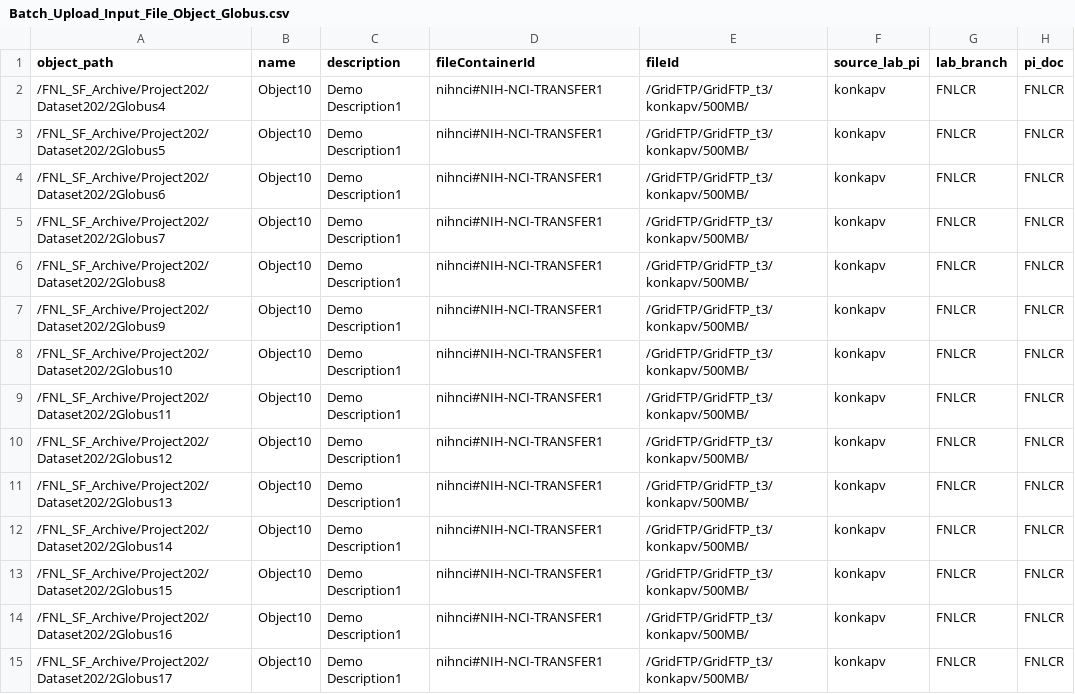
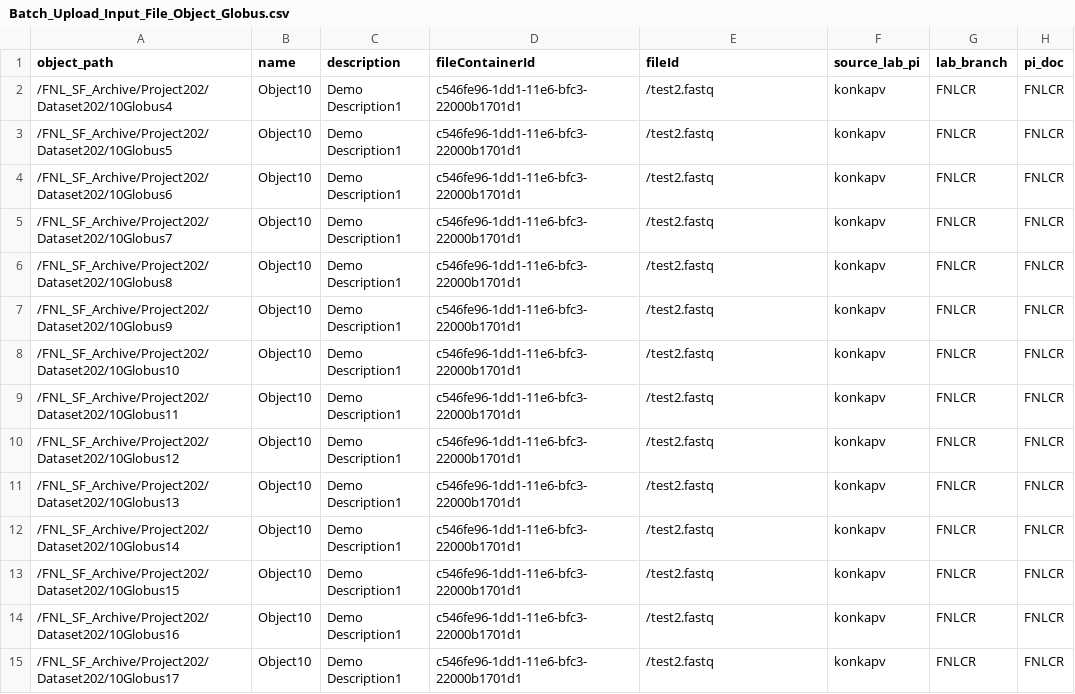
Before and after one commit to CBIIT/HPC_DME_APIs, a CSV file: src/hpc/hpc-irods-client/samples/Batch_Upload_Input_File_Object_Globus.csv, drawn as a sheet; only a part is shown; the diff covers the shown part only; the diff names each change by its address in the sheet, - before the commit and + after, or states it on an @@ line.

```diff
--- a/src/hpc/hpc-irods-client/samples/Batch_Upload_Input_File_Object_Globus.csv
+++ b/src/hpc/hpc-irods-client/samples/Batch_Upload_Input_File_Object_Globus.csv
-A2 (object_path): /FNL_SF_Archive/Project202/Dataset202/2Globus4
+A2 (object_path): /FNL_SF_Archive/Project202/Dataset202/10Globus4
-D2:D15 (fileContainerId): nihnci#NIH-NCI-TRANSFER1
+D2:D15 (fileContainerId): c546fe96-1dd1-11e6-bfc3-22000b1701d1
-E2:E15 (fileId): /GridFTP/GridFTP_t3/konkapv/500MB/
+E2:E15 (fileId): /test2.fastq
-A3 (object_path): /FNL_SF_Archive/Project202/Dataset202/2Globus5
+A3 (object_path): /FNL_SF_Archive/Project202/Dataset202/10Globus5
-A4 (object_path): /FNL_SF_Archive/Project202/Dataset202/2Globus6
+A4 (object_path): /FNL_SF_Archive/Project202/Dataset202/10Globus6
-A5 (object_path): /FNL_SF_Archive/Project202/Dataset202/2Globus7
+A5 (object_path): /FNL_SF_Archive/Project202/Dataset202/10Globus7
-A6 (object_path): /FNL_SF_Archive/Project202/Dataset202/2Globus8
+A6 (object_path): /FNL_SF_Archive/Project202/Dataset202/10Globus8
-A7 (object_path): /FNL_SF_Archive/Project202/Dataset202/2Globus9
+A7 (object_path): /FNL_SF_Archive/Project202/Dataset202/10Globus9
-A8 (object_path): /FNL_SF_Archive/Project202/Dataset202/2Globus10
+A8 (object_path): /FNL_SF_Archive/Project202/Dataset202/10Globus10
-A9 (object_path): /FNL_SF_Archive/Project202/Dataset202/2Globus11
+A9 (object_path): /FNL_SF_Archive/Project202/Dataset202/10Globus11
-A10 (object_path): /FNL_SF_Archive/Project202/Dataset202/2Globus12
+A10 (object_path): /FNL_SF_Archive/Project202/Dataset202/10Globus12
-A11 (object_path): /FNL_SF_Archive/Project202/Dataset202/2Globus13
+A11 (object_path): /FNL_SF_Archive/Project202/Dataset202/10Globus13
-A12 (object_path): /FNL_SF_Archive/Project202/Dataset202/2Globus14
+A12 (object_path): /FNL_SF_Archive/Project202/Dataset202/10Globus14
-A13 (object_path): /FNL_SF_Archive/Project202/Dataset202/2Globus15
+A13 (object_path): /FNL_SF_Archive/Project202/Dataset202/10Globus15
-A14 (object_path): /FNL_SF_Archive/Project202/Dataset202/2Globus16
+A14 (object_path): /FNL_SF_Archive/Project202/Dataset202/10Globus16
-A15 (object_path): /FNL_SF_Archive/Project202/Dataset202/2Globus17
+A15 (object_path): /FNL_SF_Archive/Project202/Dataset202/10Globus17
```
Also changed, not shown: 54 edited cells elsewhere in this file, src/hpc/hpc-irods-client/samples/Batch_Upload_Input_File_Object_Cleversafe.csv, 19 other files.
